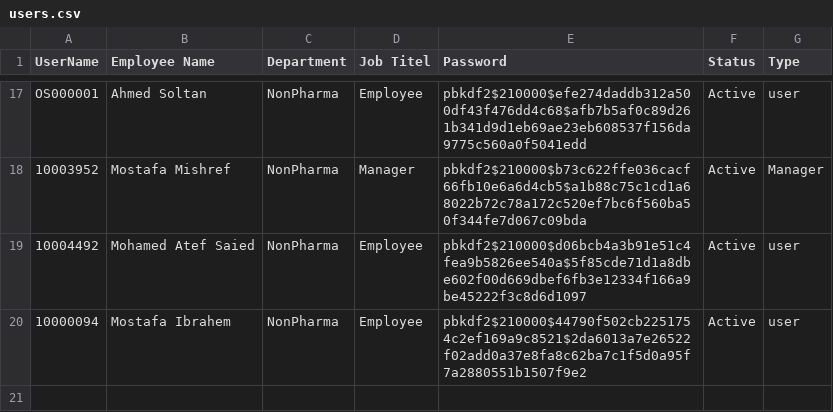
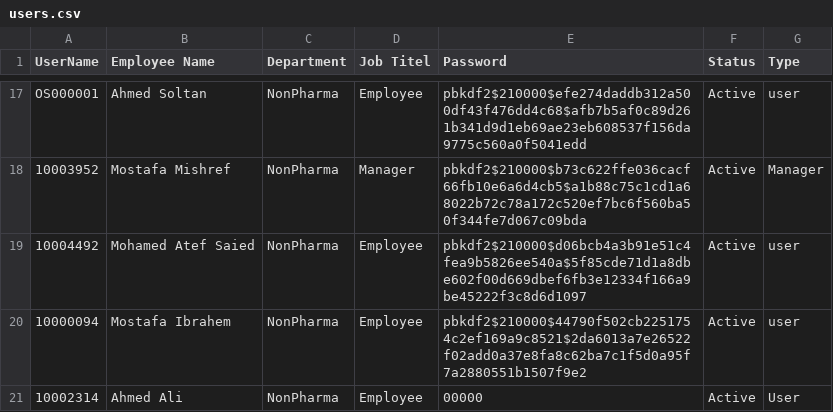
Before and after one commit to sysorapro/warehouse-scanner-Data, a CSV file: users.csv, drawn as a sheet; only a part is shown, gaps mark what is left out; the diff names each change by its address in the sheet, - before the commit and + after, or states it on an @@ line.

Commit message:
إضافة مستخدم إلى users.csv

```diff
--- a/users.csv
+++ b/users.csv
+row 21: 10002314 | Ahmed Ali | NonPharma | Employee | 00000 | Active | User
```
